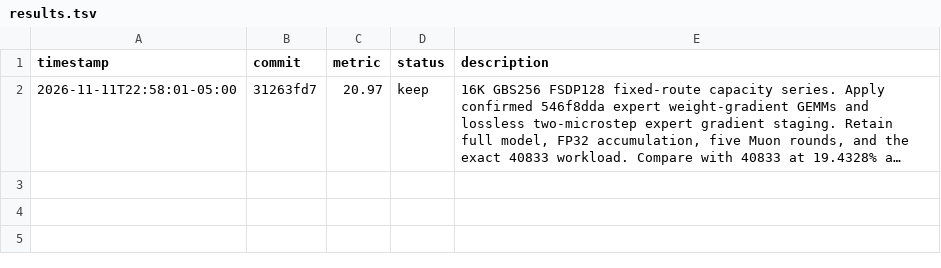
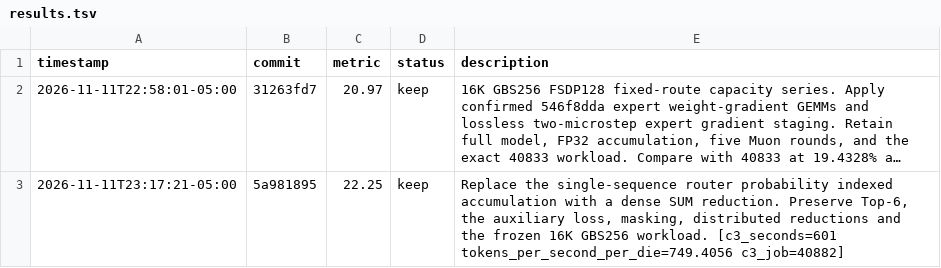
Before and after one commit to weich97/hyper-parallel, a TSV file: rsi-runs/dsv41-552b-16k-gbs256-fsdp128-fixed-native-wgrad/results.tsv, drawn as a sheet; long unchanged cells end in …; the diff names each change by its address in the sheet, - before the commit and + after, or states it on an @@ line.

Commit message:
[autoresearch] keep: Replace the single-sequence router probability indexed accumulation with a dense SUM reduction. Preserve Top-6, the auxiliary loss, masking, distributed reductions and the frozen 16K GBS256 workload.

```diff
--- a/rsi-runs/dsv41-552b-16k-gbs256-fsdp128-fixed-native-wgrad/results.tsv
+++ b/rsi-runs/dsv41-552b-16k-gbs256-fsdp128-fixed-native-wgrad/results.tsv
+row 3: 2026-11-11T23:17:21-05:00 | 5a981895 | 22.25 | keep | Replace the single-sequence router probability indexed accumulation with a dense SUM reduction. Preserve Top-6, the auxiliary loss, masking, distributed reductions and the frozen 16K GBS256 workload. [c3_seconds=601 tokens_per_second_per_die=749.4056 c3_job=40882]
```
Also changed, not shown: 1 other file.
